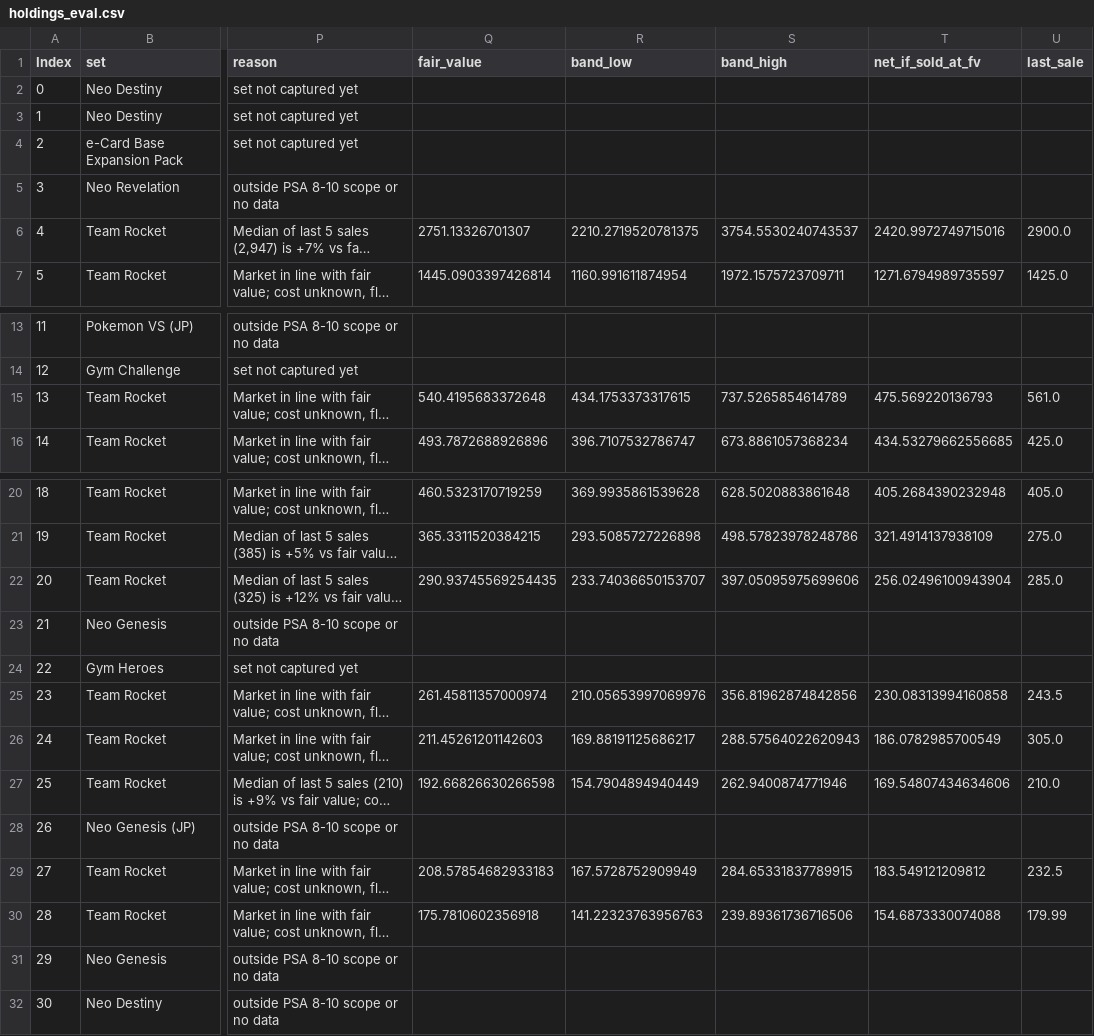
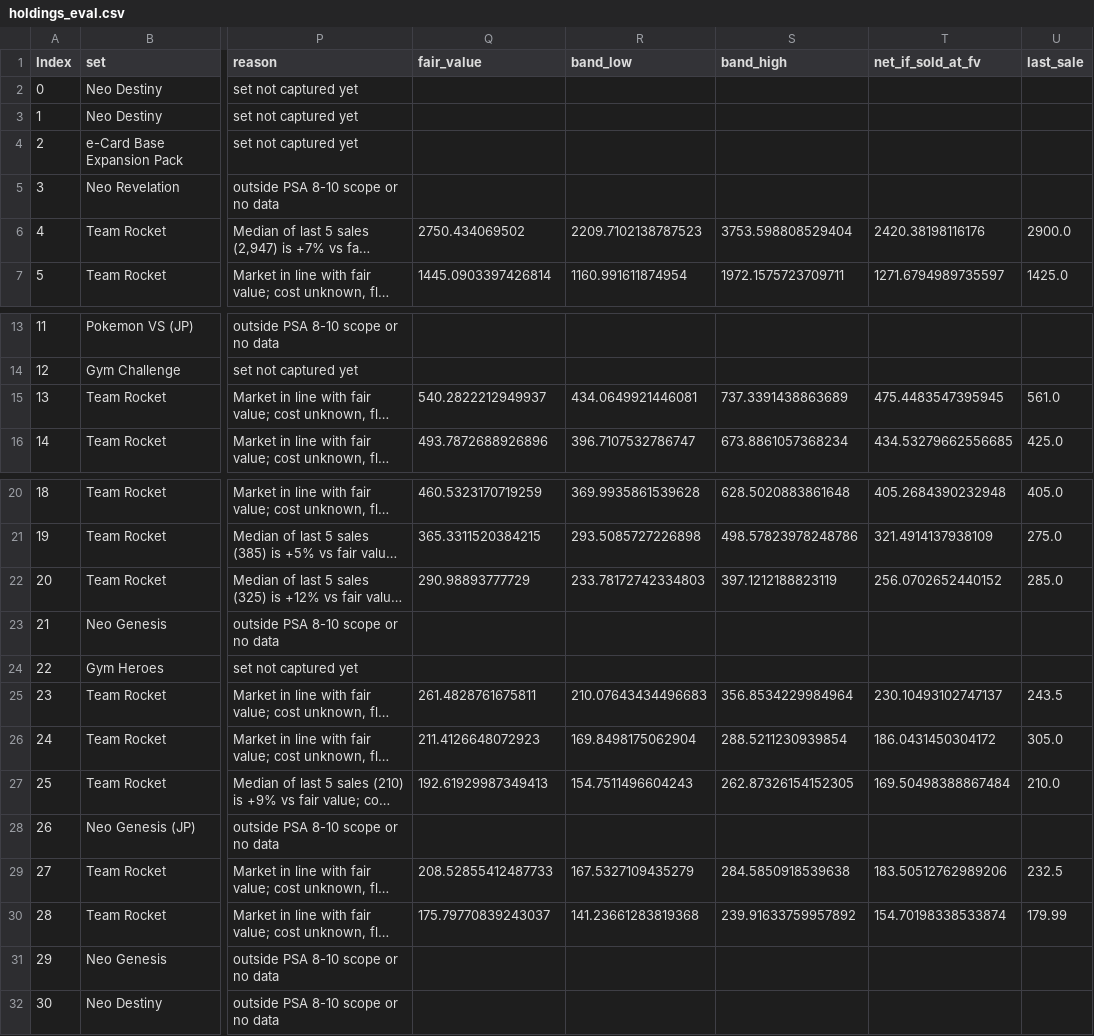
Before and after one commit to Nuttzx/testapp, a CSV file: data/out/holdings_eval.csv, drawn as a sheet; only a part is shown, gaps mark what is left out; long unchanged cells end in …; the diff names each change by its address in the sheet, - before the commit and + after, or states it on an @@ line.

```diff
--- a/data/out/holdings_eval.csv
+++ b/data/out/holdings_eval.csv
-Q6 (fair_value): 2751.13326701307
+Q6 (fair_value): 2750.434069502
-R6 (band_low): 2210.2719520781375
+R6 (band_low): 2209.7102138787523
-S6 (band_high): 3754.5530240743537
+S6 (band_high): 3753.598808529404
-T6 (net_if_sold_at_fv): 2420.9972749715016
+T6 (net_if_sold_at_fv): 2420.38198116176
-Q15 (fair_value): 540.4195683372648
+Q15 (fair_value): 540.2822212949937
-R15 (band_low): 434.1753373317615
+R15 (band_low): 434.0649921446081
-S15 (band_high): 737.5265854614789
+S15 (band_high): 737.3391438863689
-T15 (net_if_sold_at_fv): 475.569220136793
+T15 (net_if_sold_at_fv): 475.4483547395945
-Q22 (fair_value): 290.93745569254435
+Q22 (fair_value): 290.98893777729
-R22 (band_low): 233.74036650153707
+R22 (band_low): 233.78172742334803
-S22 (band_high): 397.05095975699606
+S22 (band_high): 397.1212188823119
-T22 (net_if_sold_at_fv): 256.02496100943904
+T22 (net_if_sold_at_fv): 256.0702652440152
-Q25 (fair_value): 261.45811357000974
+Q25 (fair_value): 261.4828761675811
-R25 (band_low): 210.05653997069976
+R25 (band_low): 210.07643434496683
-S25 (band_high): 356.81962874842856
+S25 (band_high): 356.8534229984964
-T25 (net_if_sold_at_fv): 230.08313994160858
+T25 (net_if_sold_at_fv): 230.10493102747137
-Q26 (fair_value): 211.45261201142603
+Q26 (fair_value): 211.4126648072923
-R26 (band_low): 169.88191125686217
+R26 (band_low): 169.8498175062904
-S26 (band_high): 288.57564022620943
+S26 (band_high): 288.5211230939854
-T26 (net_if_sold_at_fv): 186.0782985700549
+T26 (net_if_sold_at_fv): 186.0431450304172
-Q27 (fair_value): 192.66826630266598
+Q27 (fair_value): 192.61929987349413
-R27 (band_low): 154.7904894940449
+R27 (band_low): 154.7511496604243
-S27 (band_high): 262.9400874771946
+S27 (band_high): 262.87326154152305
-T27 (net_if_sold_at_fv): 169.54807434634606
+T27 (net_if_sold_at_fv): 169.50498388867484
-Q29 (fair_value): 208.57854682933183
+Q29 (fair_value): 208.52855412487733
-R29 (band_low): 167.5728752909949
+R29 (band_low): 167.5327109435279
-S29 (band_high): 284.65331837789915
+S29 (band_high): 284.5850918539638
-T29 (net_if_sold_at_fv): 183.549121209812
+T29 (net_if_sold_at_fv): 183.50512762989206
-Q30 (fair_value): 175.7810602356918
+Q30 (fair_value): 175.79770839243037
-R30 (band_low): 141.22323763956763
+R30 (band_low): 141.23661283819368
-S30 (band_high): 239.89361736716506
+S30 (band_high): 239.91633759957892
-T30 (net_if_sold_at_fv): 154.6873330074088
+T30 (net_if_sold_at_fv): 154.70198338533874
```
Also changed, not shown: data/out/anchor_ratios.csv, data/out/lead_lag.csv, 9 other files.
